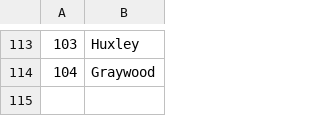
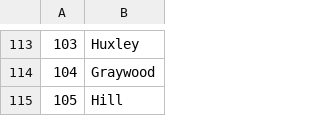
Before and after one commit to Kreyl/armlet, a CSV file: MusicProcessor/Reasons.csv, drawn as a sheet; only a part is shown, gaps mark what is left out; the diff names each change by its address in the sheet, - before the commit and + after, or states it on an @@ line.

```diff
--- a/MusicProcessor/Reasons.csv
+++ b/MusicProcessor/Reasons.csv
+row 115: 105 | Hill
```
Also changed, not shown: MusicProcessor/Characters.csv, 2 other files.
